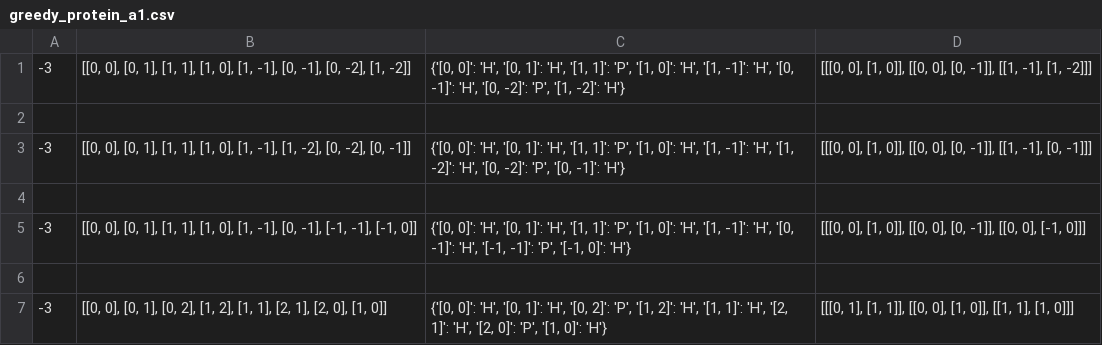
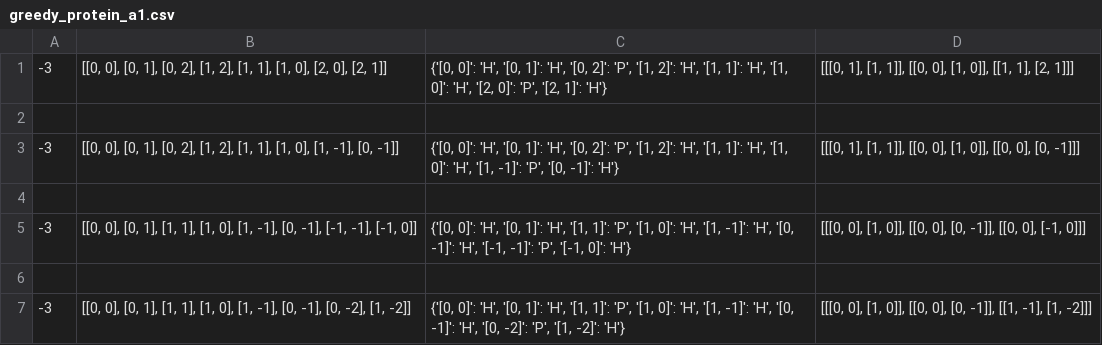
Before and after one commit to inayrus/Proteim, a CSV file: Results/greedy/greedy_protein_a1.csv, drawn as a sheet.

```diff
--- a/Results/greedy/greedy_protein_a1.csv
+++ b/Results/greedy/greedy_protein_a1.csv
@@ -1,4 +1,4 @@
--3,"[[0, 0], [0, 1], [1, 1], [1, 0], [1, -1], [0, -1], [0, -2], [1, -2]]","{'[0, 0]': 'H', '[0, 1]': 'H', '[1, 1]': 'P', '[1, 0]': 'H', '[1, -1]': 'H', '[0, -1]': 'H', '[0, -2]': 'P', '[1, -2]': 'H'}","[[[0, 0], [1, 0]], [[0, 0], [0, -1]], [[1, -1], [1, -2]]]"
+-3,"[[0, 0], [0, 1], [0, 2], [1, 2], [1, 1], [1, 0], [2, 0], [2, 1]]","{'[0, 0]': 'H', '[0, 1]': 'H', '[0, 2]': 'P', '[1, 2]': 'H', '[1, 1]': 'H', '[1, 0]': 'H', '[2, 0]': 'P', '[2, 1]': 'H'}","[[[0, 1], [1, 1]], [[0, 0], [1, 0]], [[1, 1], [2, 1]]]"
 
--3,"[[0, 0], [0, 1], [1, 1], [1, 0], [1, -1], [1, -2], [0, -2], [0, -1]]","{'[0, 0]': 'H', '[0, 1]': 'H', '[1, 1]': 'P', '[1, 0]': 'H', '[1, -1]': 'H', '[1, -2]': 'H', '[0, -2]': 'P', '[0, -1]': 'H'}","[[[0, 0], [1, 0]], [[0, 0], [0, -1]], [[1, -1], [0, -1]]]"
+-3,"[[0, 0], [0, 1], [0, 2], [1, 2], [1, 1], [1, 0], [1, -1], [0, -1]]","{'[0, 0]': 'H', '[0, 1]': 'H', '[0, 2]': 'P', '[1, 2]': 'H', '[1, 1]': 'H', '[1, 0]': 'H', '[1, -1]': 'P', '[0, -1]': 'H'}","[[[0, 1], [1, 1]], [[0, 0], [1, 0]], [[0, 0], [0, -1]]]"
 
@@ -6,2 +6,2 @@
 
--3,"[[0, 0], [0, 1], [0, 2], [1, 2], [1, 1], [2, 1], [2, 0], [1, 0]]","{'[0, 0]': 'H', '[0, 1]': 'H', '[0, 2]': 'P', '[1, 2]': 'H', '[1, 1]': 'H', '[2, 1]': 'H', '[2, 0]': 'P', '[1, 0]': 'H'}","[[[0, 1], [1, 1]], [[0, 0], [1, 0]], [[1, 1], [1, 0]]]"
+-3,"[[0, 0], [0, 1], [1, 1], [1, 0], [1, -1], [0, -1], [0, -2], [1, -2]]","{'[0, 0]': 'H', '[0, 1]': 'H', '[1, 1]': 'P', '[1, 0]': 'H', '[1, -1]': 'H', '[0, -1]': 'H', '[0, -2]': 'P', '[1, -2]': 'H'}","[[[0, 0], [1, 0]], [[0, 0], [0, -1]], [[1, -1], [1, -2]]]"
```
Also changed, not shown: Results/greedy/greedy_protein_b1.csv, Results/greedy/greedy_protein_b2.csv, 2 other files.
